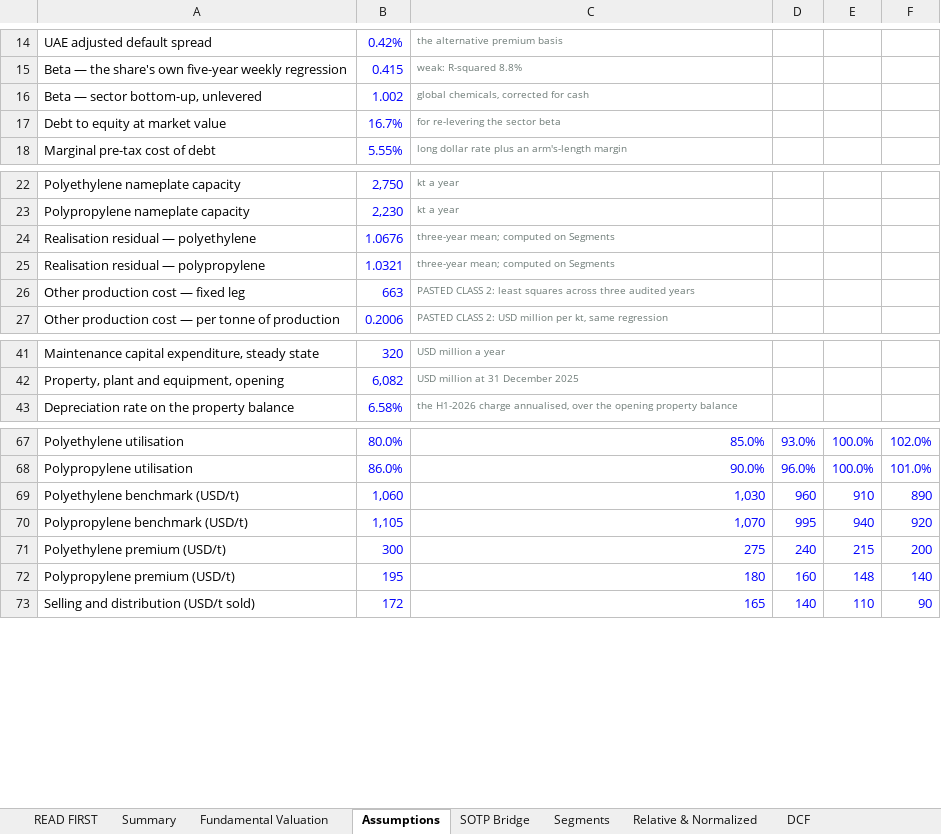
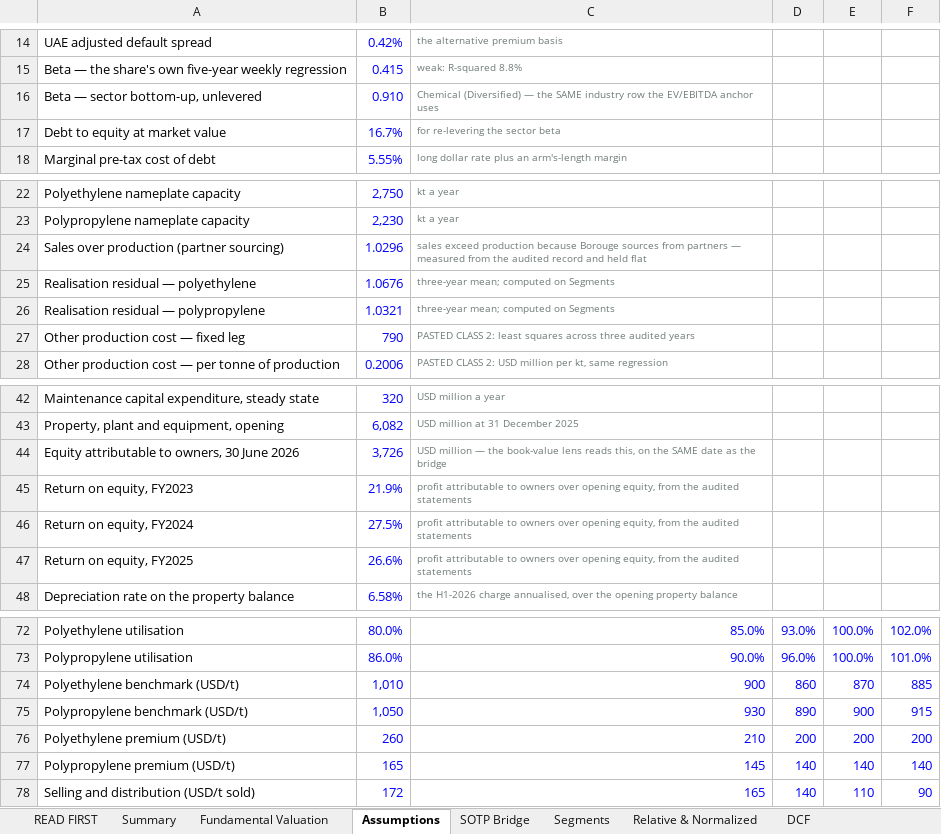
Before and after one commit to sherifomarsaleh/testahil, an Excel workbook: engine/borouge_study/BOROUGE_Valuation_Model_09082026_public.xlsx, sheet Assumptions, drawn as a sheet; only a part is shown, gaps mark what is left out; values as stored, in another font and other column widths than the file's, no borders; removed rows and columns are numbered as before the commit, all else as after; the diff names each change by its address in the sheet, - before the commit and + after, or states it on an @@ line.

```diff
--- a/engine/borouge_study/BOROUGE_Valuation_Model_09082026_public.xlsx (sheet Assumptions)
+++ b/engine/borouge_study/BOROUGE_Valuation_Model_09082026_public.xlsx (sheet Assumptions)
-B16: 1.002
+B16: 0.910
-C16: global chemicals, corrected for cash
+C16: Chemical (Diversified) — the SAME industry row the EV/EBITDA anchor uses
+row 24: Sales over production (partner sourcing) | 1.0296 | sales exceed production because Borouge sources from partners — measured from the audited record and held flat
-B27: 663
+B27: 790
+row 44: Equity attributable to owners, 30 June 2026 | 3,726 | USD million — the book-value lens reads this, on the SAME date as the bridge
+row 45: Return on equity, FY2023 | 21.9% | profit attributable to owners over opening equity, from the audited statements
+row 46: Return on equity, FY2024 | 27.5% | profit attributable to owners over opening equity, from the audited statements
+row 47: Return on equity, FY2025 | 26.6% | profit attributable to owners over opening equity, from the audited statements
-row 69: Polyethylene benchmark (USD/t) | 1,060 | 1,030 | 960 | 910 | 890
-row 70: Polypropylene benchmark (USD/t) | 1,105 | 1,070 | 995 | 940 | 920
+row 74: Polyethylene benchmark (USD/t) | 1,010 | 900 | 860 | 870 | 885
+row 75: Polypropylene benchmark (USD/t) | 1,050 | 930 | 890 | 900 | 915
-B76: 300
+B76: 260
-C76: 275
+C76: 210
-D76: 240
+D76: 200
-E76: 215
+E76: 200
-B77: 195
+B77: 165
-C77: 180
+C77: 145
-D77: 160
+D77: 140
-E77: 148
+E77: 140
```
Also changed, not shown: sheet DCF, sheet Segments, sheet Sensitivity, sheet Relative & Normalized, sheet Balance Sheet, sheet SOTP Bridge, 4 more sheets, 18 other files.
